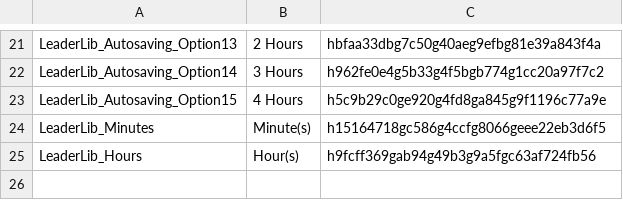
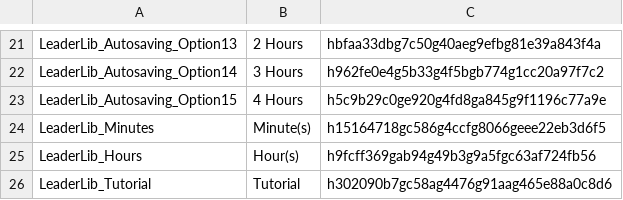
Before and after one commit to LaughingLeader-DOS2-Mods/LeaderLib, a TSV file: LocalKeys/LeaderLib_MiscText.tsv, drawn as a sheet; only a part is shown, gaps mark what is left out; the diff names each change by its address in the sheet, - before the commit and + after, or states it on an @@ line.

```diff
--- a/LocalKeys/LeaderLib_MiscText.tsv
+++ b/LocalKeys/LeaderLib_MiscText.tsv
+row 26: LeaderLib_Tutorial | Tutorial | h302090b7gc58ag4476g91aag465e88a0c8d6
```
Also changed, not shown: LocalKeys/LeaderLib_UI.tsv, 1 other file.
